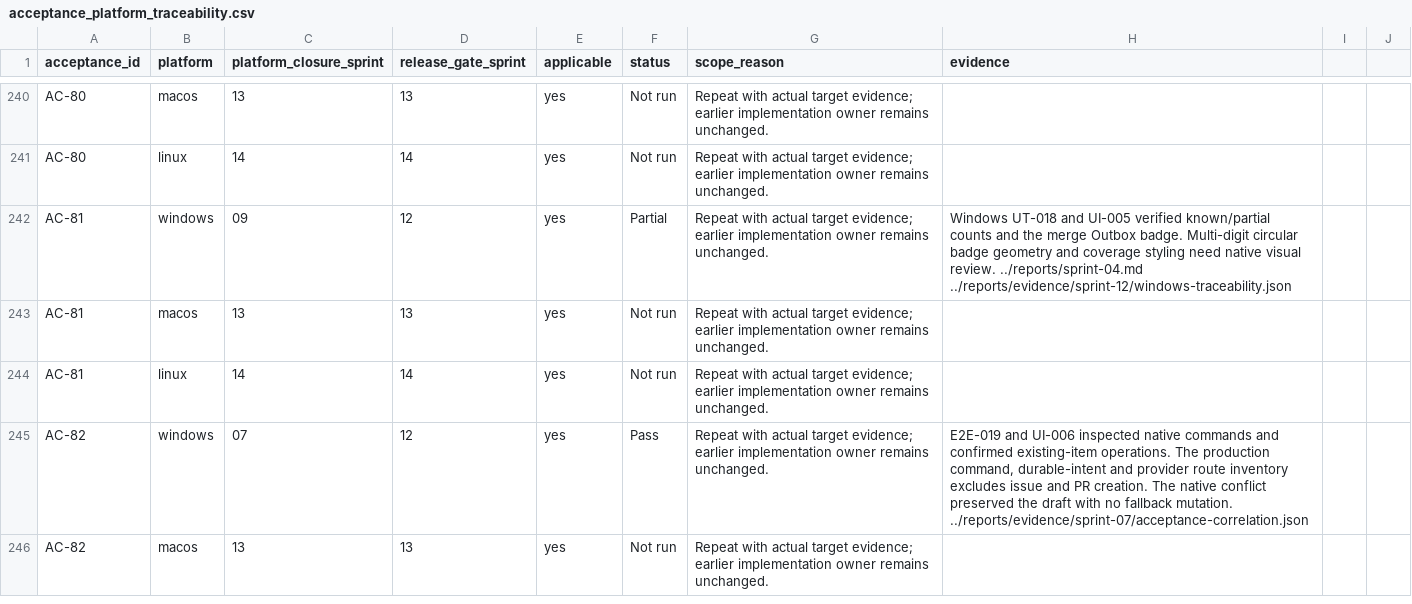
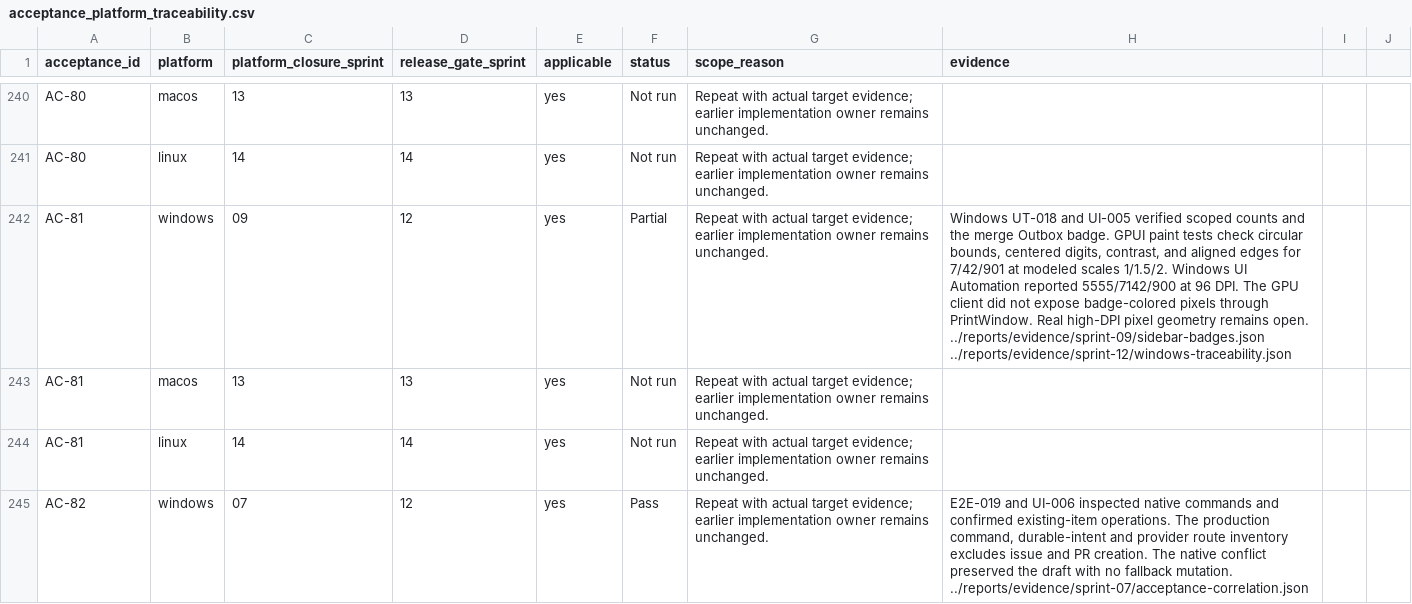
Before and after one commit to joshmarkovic/threadline, a CSV file: docs/spec/acceptance_platform_traceability.csv, drawn as a sheet; only a part is shown, gaps mark what is left out; the shorter side is filled out with more unchanged rows.

Commit message:
Record Windows sidebar count measurements
Tie the modeled badge geometry and contrast to the exact sidebar
implementation. Record native accessible totals at 96 DPI and the
compositor limitation on measuring displayed pixels. [skip ci]

```diff
--- a/docs/spec/acceptance_platform_traceability.csv
+++ b/docs/spec/acceptance_platform_traceability.csv
@@ -241,3 +241,3 @@ AC-80,macos,13,13,yes,Not run,Repeat with actual target evidence; earlier implem
 AC-80,linux,14,14,yes,Not run,Repeat with actual target evidence; earlier implementation owner remains unchanged.,
-AC-81,windows,09,12,yes,Partial,Repeat with actual target evidence; earlier implementation owner remains unchanged.,Windows UT-018 and UI-005 verified known/partial counts and the merge Outbox badge. Multi-digit circular badge geometry and coverage styling need native visual review. ../reports/sprint-04.md ../reports/evidence/sprint-12/windows-traceability.json
+AC-81,windows,09,12,yes,Partial,Repeat with actual target evidence; earlier implementation owner remains unchanged.,"Windows UT-018 and UI-005 verified scoped counts and the merge Outbox badge. GPUI paint tests check circular bounds, centered digits, contrast, and aligned edges for 7/42/901 at modeled scales 1/1.5/2. Windows UI Automation reported 5555/7142/900 at 96 DPI. The GPU client did not expose badge-colored pixels through PrintWindow. Real high-DPI pixel geometry remains open. ../reports/evidence/sprint-09/sidebar-badges.json ../reports/evidence/sprint-12/windows-traceability.json"
 AC-81,macos,13,13,yes,Not run,Repeat with actual target evidence; earlier implementation owner remains unchanged.,
```
Also changed, not shown: docs/spec/acceptance_traceability.csv, 2 other files.
